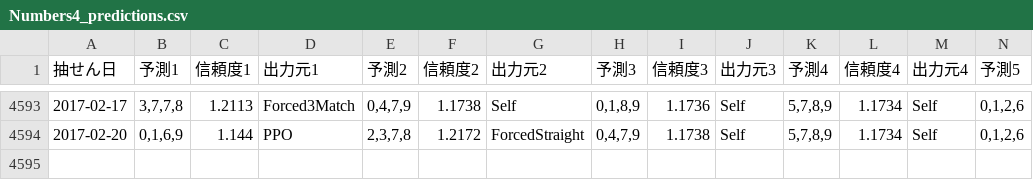
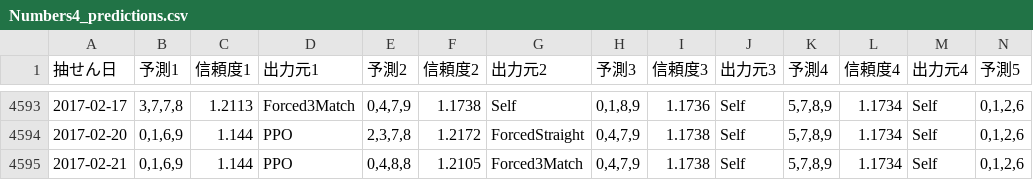
Before and after one commit to Joker7822/num4, a CSV file: Numbers4_predictions.csv, drawn as a sheet; only a part is shown, gaps mark what is left out; rows hold the shown columns only; the diff names each change by its address in the sheet, - before the commit and + after, or states it on an @@ line.

```diff
--- a/Numbers4_predictions.csv
+++ b/Numbers4_predictions.csv
+row 4595: 2017-02-21 | 0,1,6,9 | 1.144 | PPO | 0,4,8,8 | 1.2105 | Forced3Match | 0,4,7,9 | 1.1738 | Self | 5,7,8,9 | 1.1734 | Self | 0,1,2,6
```
